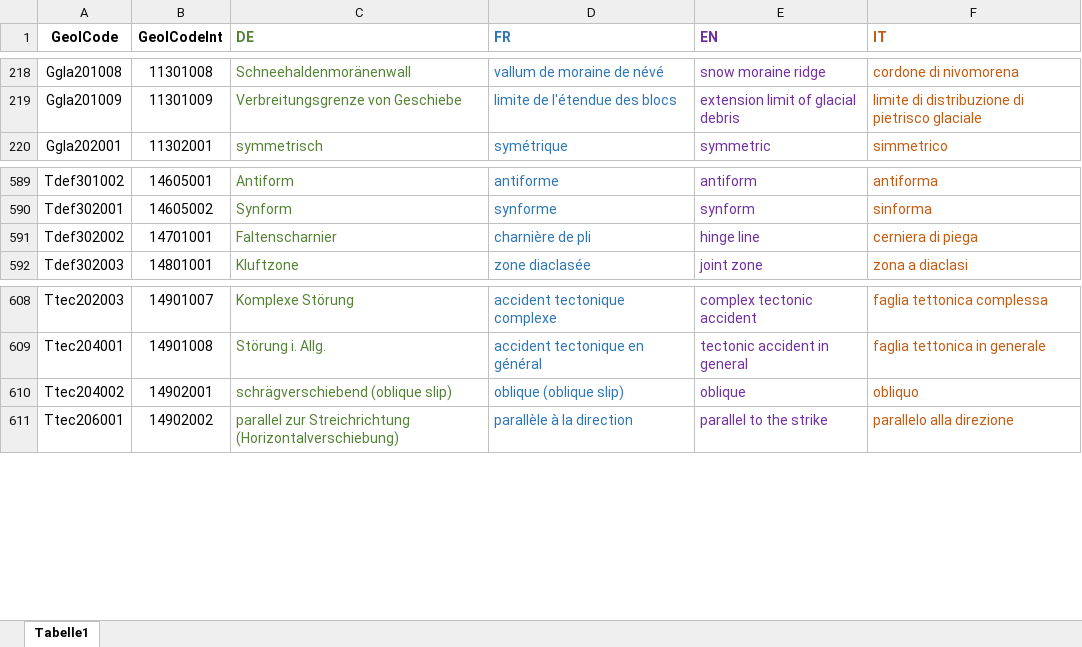
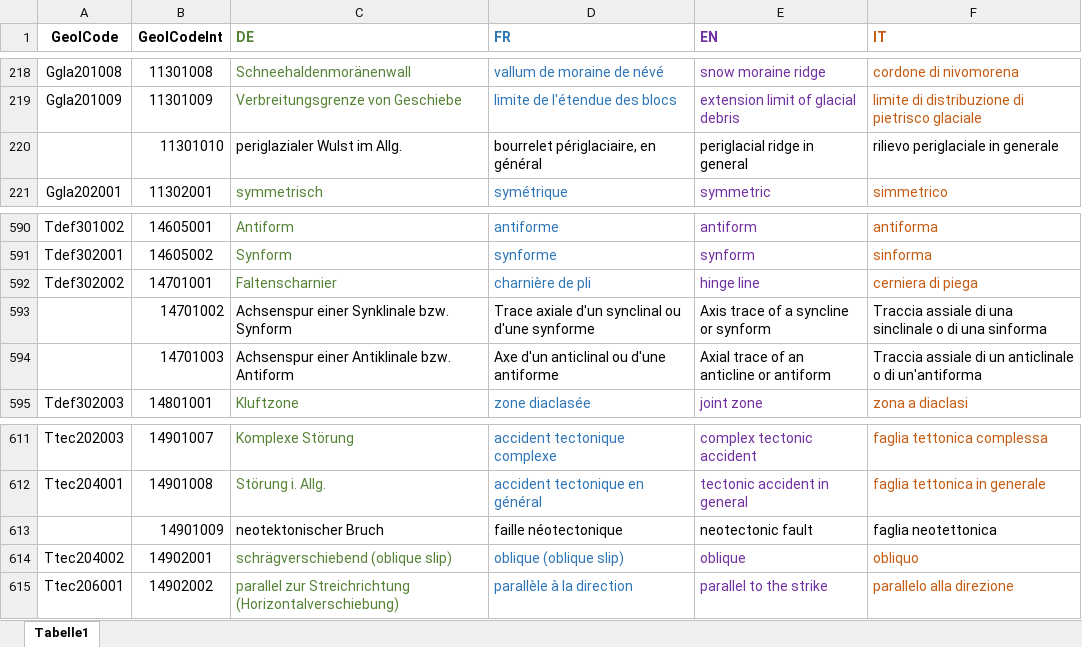
Before and after one commit to swisstopo/lg-geology-data-model, an Excel workbook: sources/2026-09-15/_GeolCodeText_Trad.xlsx, sheet Tabelle1, drawn as a sheet; only a part is shown, gaps mark what is left out; values as stored, in another font and other column widths than the file's, no borders; the diff names each change by its address in the sheet, - before the commit and + after, or states it on an @@ line.

Commit message:
missing translations

```diff
--- a/sources/2026-09-15/_GeolCodeText_Trad.xlsx (sheet Tabelle1)
+++ b/sources/2026-09-15/_GeolCodeText_Trad.xlsx (sheet Tabelle1)
+row 220:  | 11301010 | periglazialer Wulst im Allg. | bourrelet périglaciaire, en général | periglacial ridge in general | rilievo periglaciale in generale
+row 593:  | 14701002 | Achsenspur einer Synklinale bzw. Synform | Trace axiale d'un synclinal ou d'une synforme | Axis trace of a syncline or synform | Traccia assiale di una sinclinale o di una sinforma
+row 594:  | 14701003 | Achsenspur einer Antiklinale bzw. Antiform | Axe d'un anticlinal ou d'une antiforme | Axial trace of an anticline or antiform | Traccia assiale di un anticlinale o di un'antiforma
+row 613:  | 14901009 | neotektonischer Bruch | faille néotectonique | neotectonic fault | faglia neotettonica
```
